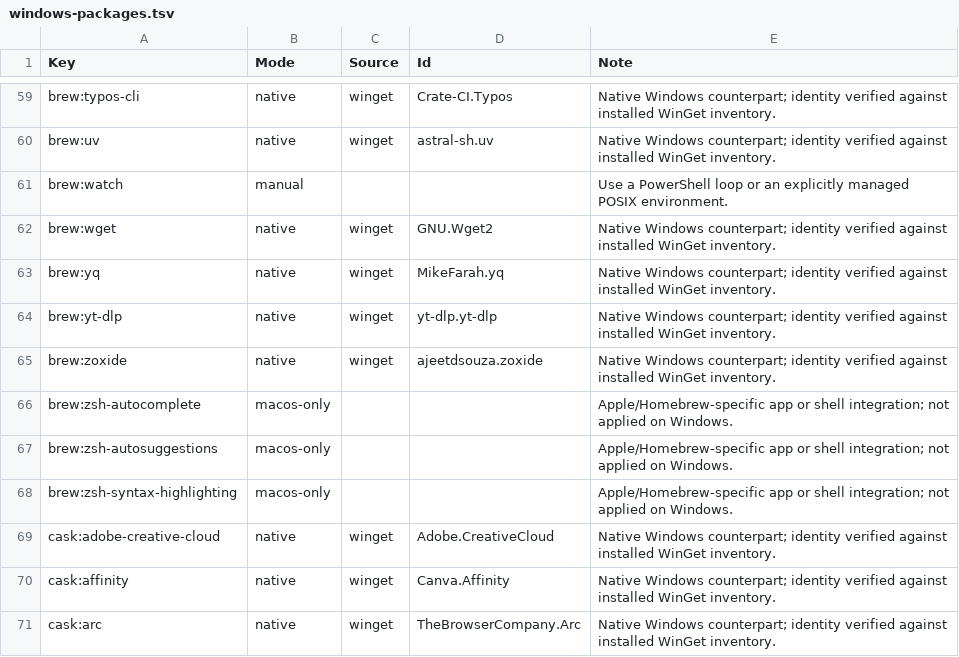
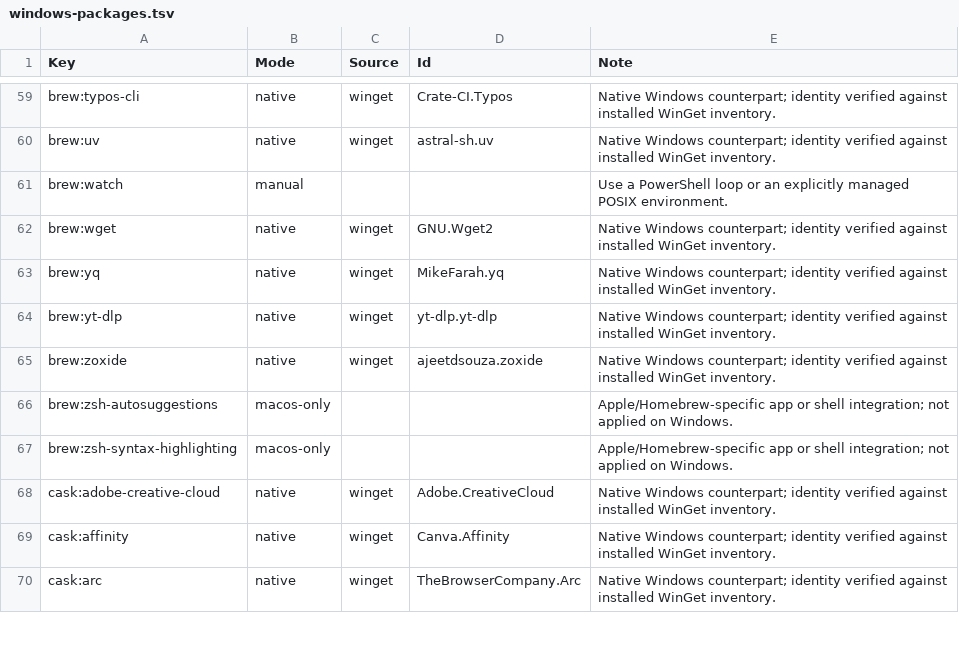
Before and after one commit to rohitjadhav-269/dotfiles, a TSV file: config/windows-packages.tsv, drawn as a sheet; only a part is shown, gaps mark what is left out.

Commit message:
fix(dotfiles): 🐞 apply reviewed bootstrap and rulebook fixes
Select verification for config changes, narrow research and authorization
rules, fix completion and highlighting order, keep vault passwords out of
argv and expire the clipboard copy, guard installer prompts, validate Zed
snapshots and retire the unused Sublime Formatter settings.

Projection: review-followup-20261020

[skip ci]

```diff
--- a/config/windows-packages.tsv
+++ b/config/windows-packages.tsv
@@ -65,3 +65,2 @@ brew:yt-dlp	native	winget	yt-dlp.yt-dlp	Native Windows counterpart; identity ver
 brew:zoxide	native	winget	ajeetdsouza.zoxide	Native Windows counterpart; identity verified against installed WinGet inventory.
-brew:zsh-autocomplete	macos-only			Apple/Homebrew-specific app or shell integration; not applied on Windows.
 brew:zsh-autosuggestions	macos-only			Apple/Homebrew-specific app or shell integration; not applied on Windows.
```
Also changed, not shown: 33 other files.
